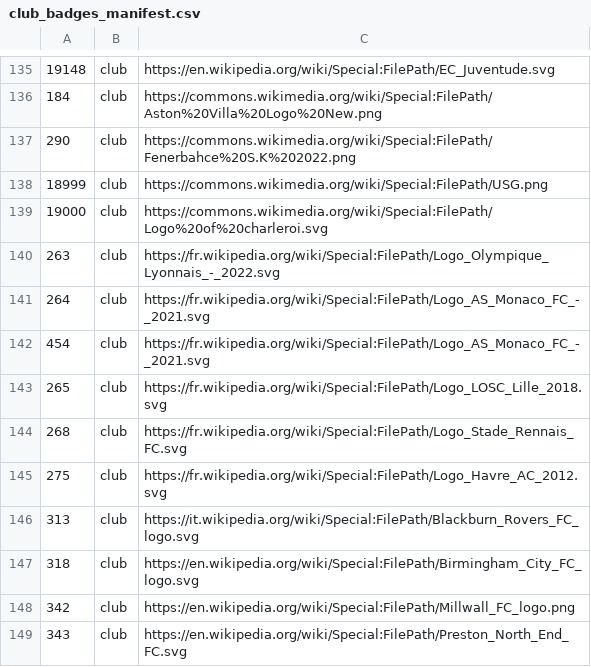
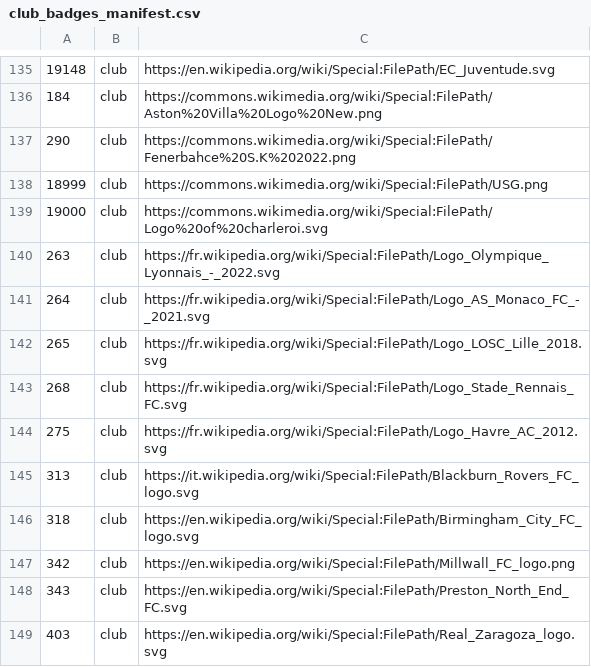
Before and after one commit to cuongluu8/tenable, a CSV file: data/research/club_badges_manifest.csv, drawn as a sheet; only a part is shown, gaps mark what is left out; the shorter side is filled out with more unchanged rows; the diff names each change by its address in the sheet, - before the commit and + after, or states it on an @@ line.

```diff
--- a/data/research/club_badges_manifest.csv
+++ b/data/research/club_badges_manifest.csv
-row 142: 454 | club | https://fr.wikipedia.org/wiki/Special:FilePath/Logo_AS_Monaco_FC_-_2021.svg
```
Also changed, not shown: data/research/club_badges_needed.csv, 3 other files.
